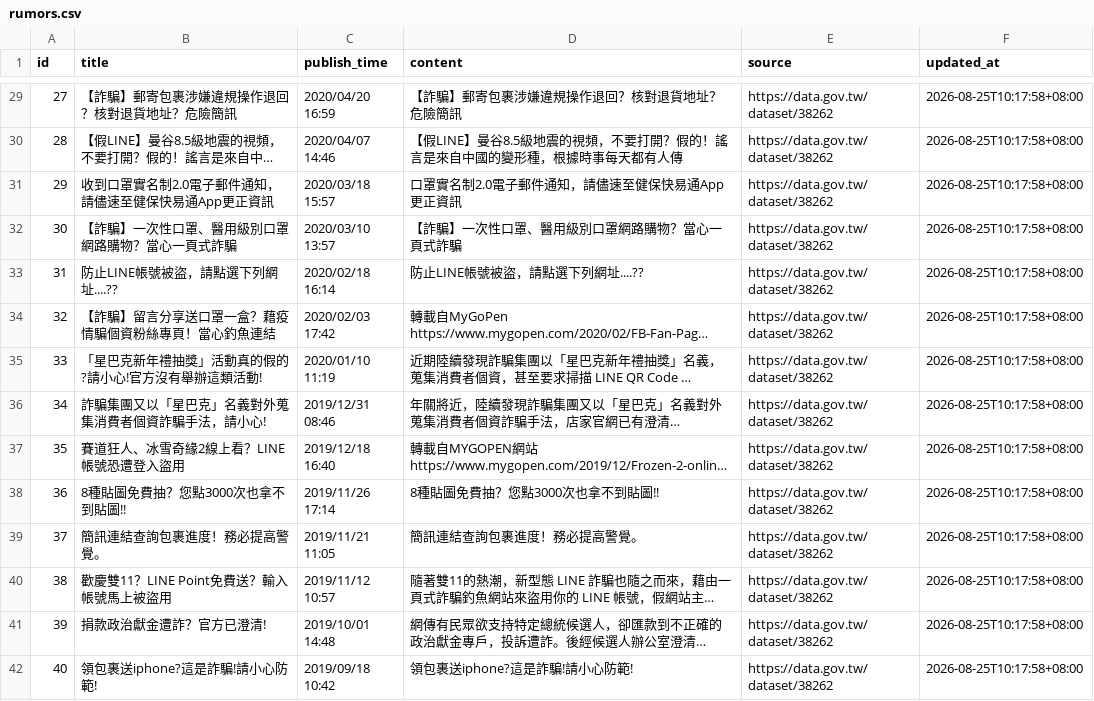
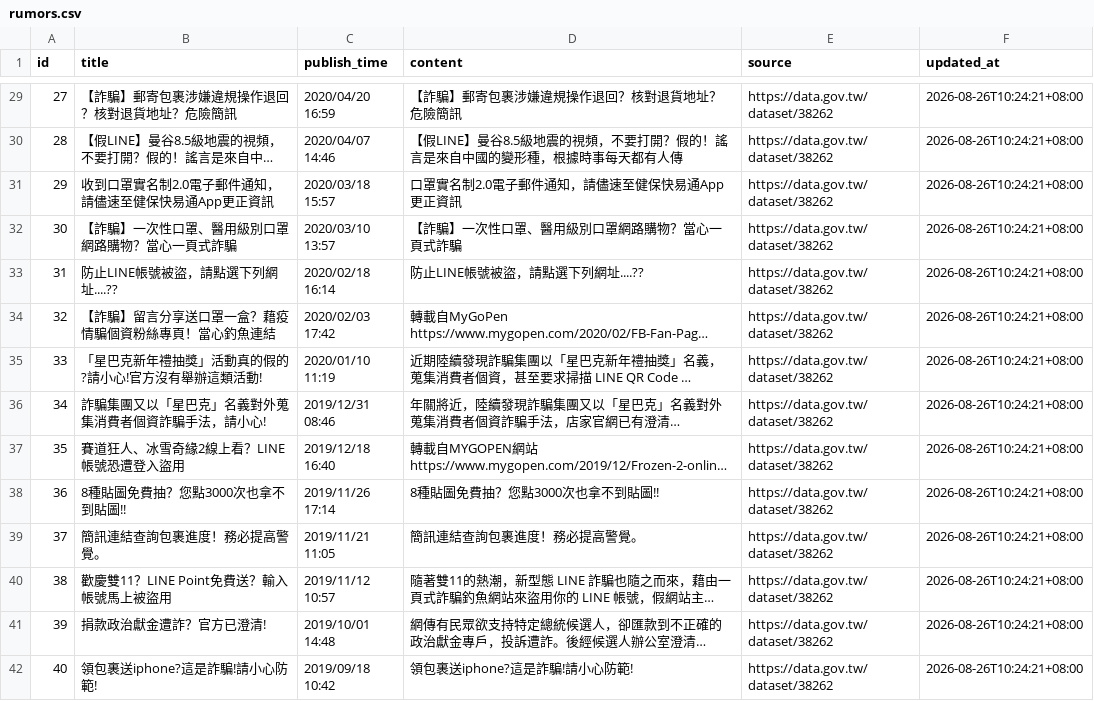
Before and after one commit to formalonline/165_knowledge, a CSV file: data/processed/rumors.csv, drawn as a sheet; only a part is shown, gaps mark what is left out; long unchanged cells end in …; the diff covers the shown part only; the diff names each change by its address in the sheet, - before the commit and + after, or states it on an @@ line.

```diff
--- a/data/processed/rumors.csv
+++ b/data/processed/rumors.csv
-F29:F42 (updated_at): 2026-08-25T10:17:58+08:00
+F29:F42 (updated_at): 2026-08-26T10:24:21+08:00
```
Also changed, not shown: 74 edited cells elsewhere in this file, 5 other files.
